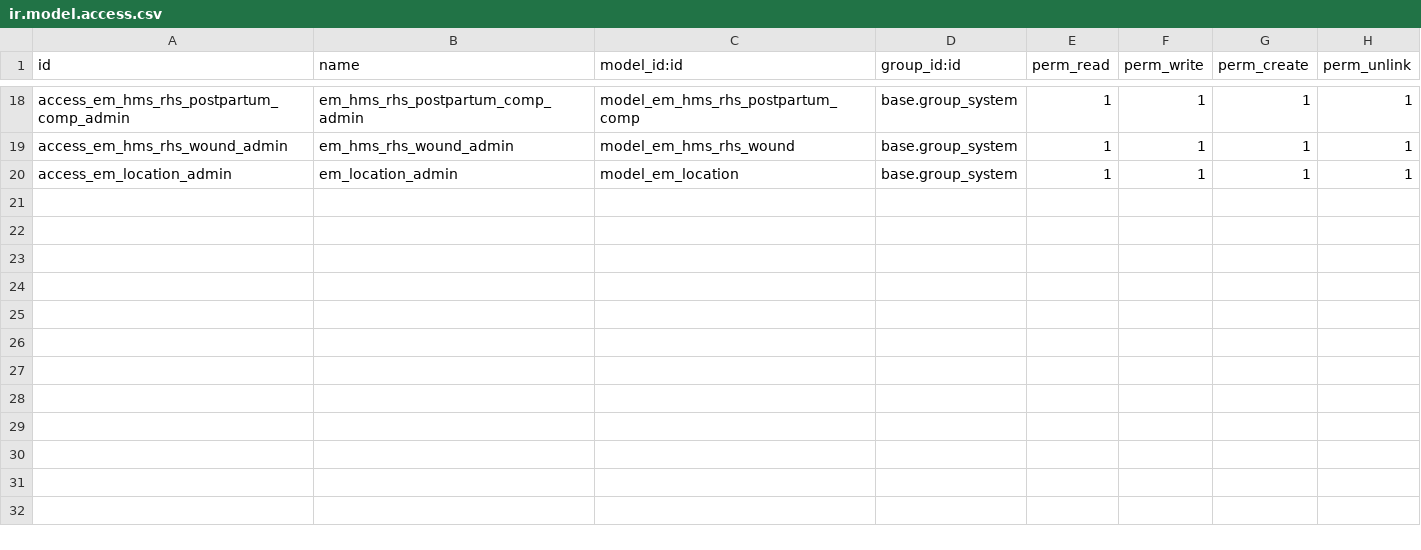
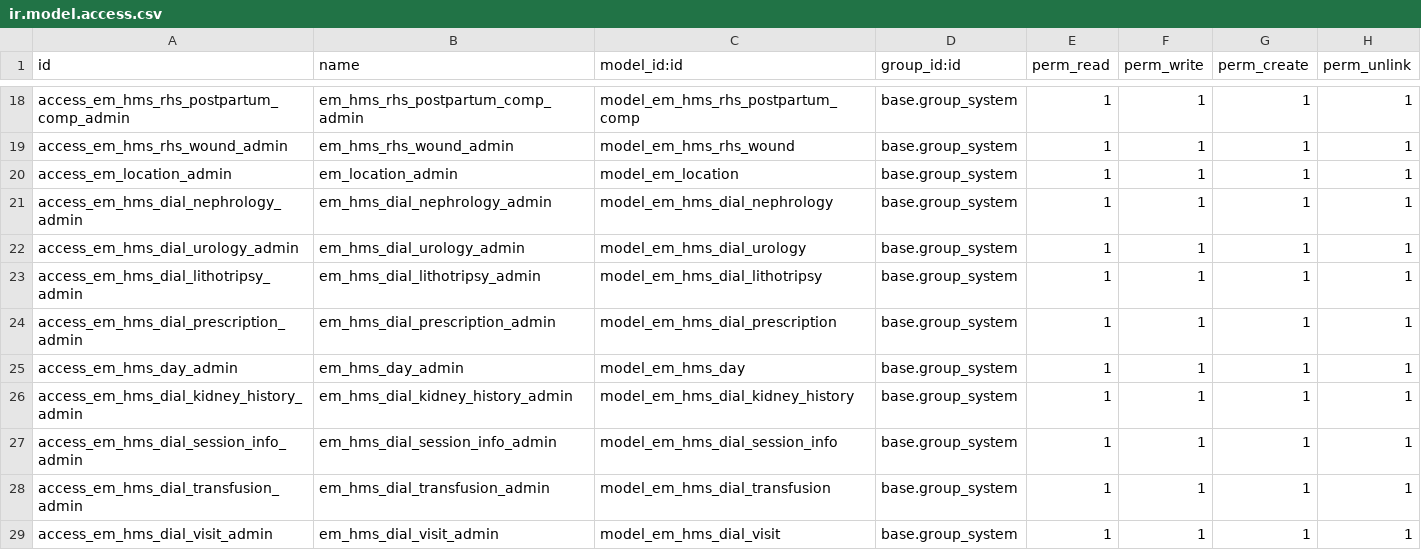
Before and after one commit to shafak-his/HIS, a CSV file: emata_hms/security/ir.model.access.csv, drawn as a sheet; only a part is shown, gaps mark what is left out.

```diff
--- a/emata_hms/security/ir.model.access.csv
+++ b/emata_hms/security/ir.model.access.csv
@@ -20 +20,10 @@ access_em_hms_rhs_wound_admin,em_hms_rhs_wound_admin,model_em_hms_rhs_wound,base
 access_em_location_admin,em_location_admin,model_em_location,base.group_system,1,1,1,1
+access_em_hms_dial_nephrology_admin,em_hms_dial_nephrology_admin,model_em_hms_dial_nephrology,base.group_system,1,1,1,1
+access_em_hms_dial_urology_admin,em_hms_dial_urology_admin,model_em_hms_dial_urology,base.group_system,1,1,1,1
+access_em_hms_dial_lithotripsy_admin,em_hms_dial_lithotripsy_admin,model_em_hms_dial_lithotripsy,base.group_system,1,1,1,1
+access_em_hms_dial_prescription_admin,em_hms_dial_prescription_admin,model_em_hms_dial_prescription,base.group_system,1,1,1,1
+access_em_hms_day_admin,em_hms_day_admin,model_em_hms_day,base.group_system,1,1,1,1
+access_em_hms_dial_kidney_history_admin,em_hms_dial_kidney_history_admin,model_em_hms_dial_kidney_history,base.group_system,1,1,1,1
+access_em_hms_dial_session_info_admin,em_hms_dial_session_info_admin,model_em_hms_dial_session_info,base.group_system,1,1,1,1
+access_em_hms_dial_transfusion_admin,em_hms_dial_transfusion_admin,model_em_hms_dial_transfusion,base.group_system,1,1,1,1
+access_em_hms_dial_visit_admin,em_hms_dial_visit_admin,model_em_hms_dial_visit,base.group_system,1,1,1,1
```
Also changed, not shown: 16 other files.
